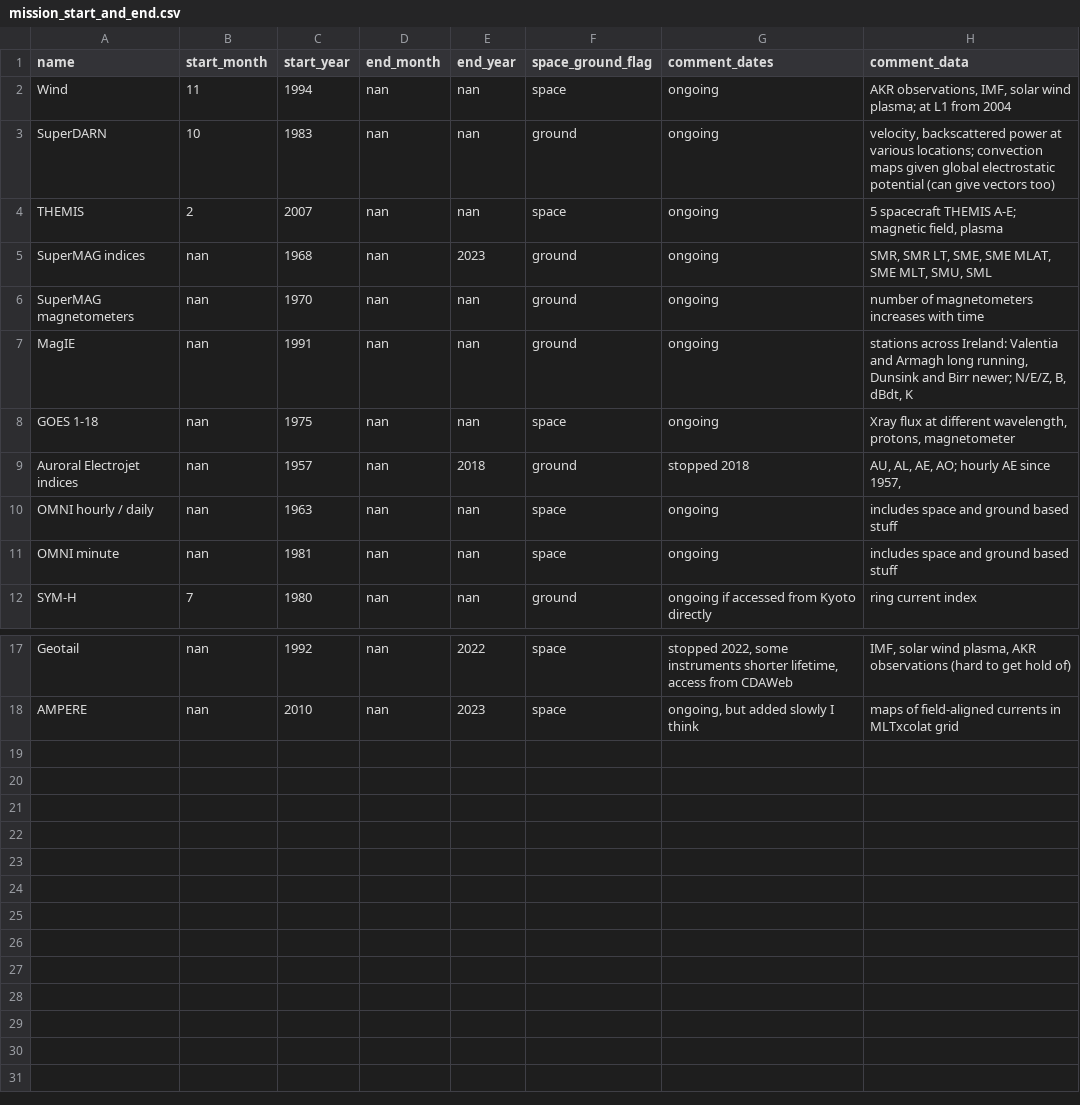
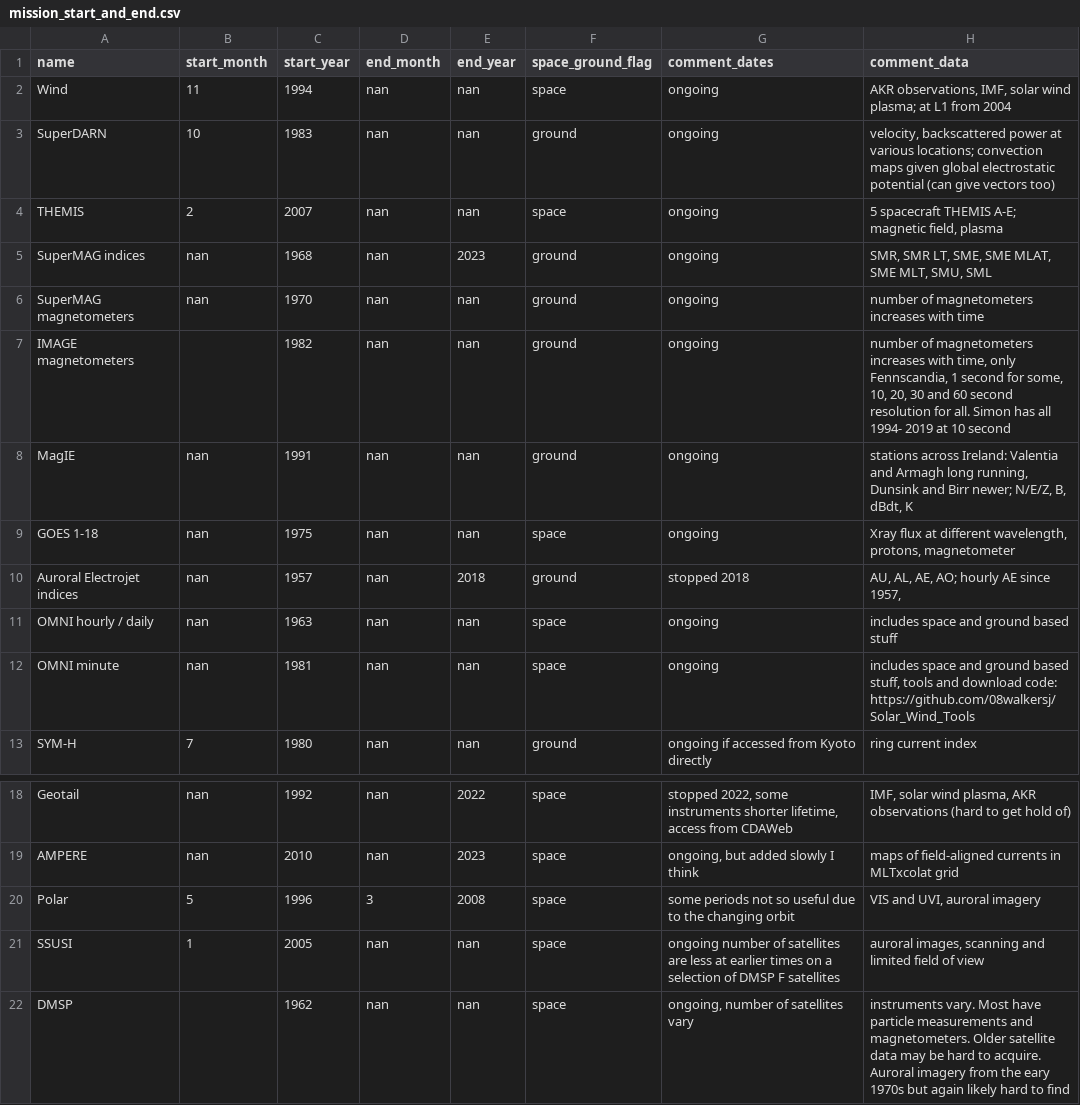
Before and after one commit to arfogg/dataset_availability, a CSV file: mission_start_and_end.csv, drawn as a sheet; only a part is shown, gaps mark what is left out.

Commit message:
added more missions

```diff
--- a/mission_start_and_end.csv
+++ b/mission_start_and_end.csv
@@ -6,2 +6,3 @@ SuperMAG indices,nan,1968,nan,2023,ground,ongoing,"SMR, SMR LT, SME, SME MLAT, S
 SuperMAG magnetometers,nan,1970,nan,nan,ground,ongoing,number of magnetometers increases with time
+IMAGE magnetometers,,1982,nan,nan,ground,ongoing,"number of magnetometers increases with time, only Fennscandia, 1 second for some, 10, 20, 30 and 60 second resolution for all. Simon has all 1994- 2019 at 10 second"
 MagIE,nan,1991,nan,nan,ground,ongoing,"stations across Ireland: Valentia and Armagh long running, Dunsink and Birr newer; N/E/Z, B, dBdt, K"
@@ -10,3 +11,3 @@ Auroral Electrojet indices,nan,1957,nan,2018,ground,stopped 2018,"AU, AL, AE, AO
 OMNI hourly / daily,nan,1963,nan,nan,space,ongoing,includes space and ground based stuff
-OMNI minute,nan,1981,nan,nan,space,ongoing,includes space and ground based stuff
+OMNI minute,nan,1981,nan,nan,space,ongoing,"includes space and ground based stuff, tools and download code: https://github.com/08walkersj/Solar_Wind_Tools"
 SYM-H,7,1980,nan,nan,ground,ongoing if accessed from Kyoto directly,ring current index
@@ -18 +19,4 @@ Geotail,nan,1992,nan,2022,space,"stopped 2022, some instruments shorter lifetime
 AMPERE,nan,2010,nan,2023,space,"ongoing, but added slowly I think",maps of field-aligned currents in MLTxcolat grid
+Polar,5,1996,3,2008,space,some periods not so useful due to the changing orbit,"VIS and UVI, auroral imagery"
+SSUSI,1,2005,nan,nan,space,ongoing number of satellites are less at earlier times on a selection of DMSP F satellites,"auroral images, scanning and limited field of view"
+DMSP,,1962,nan,nan,space,"ongoing, number of satellites vary",instruments vary. Most have particle measurements and magnetometers. Older satellite data may be hard to acquire. Auroral imagery from the eary 1970s but again likely hard to find
```
